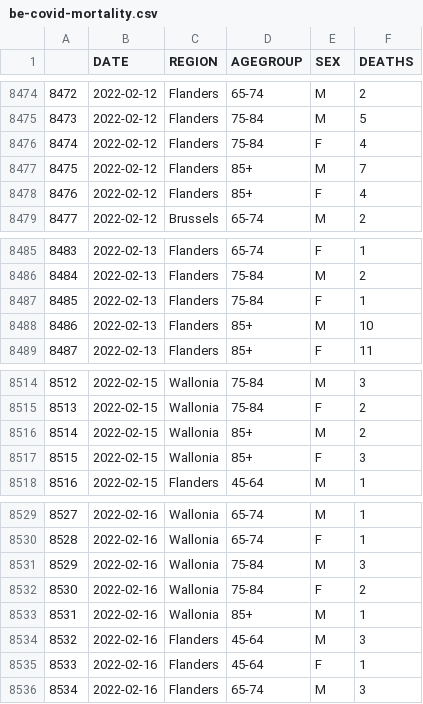
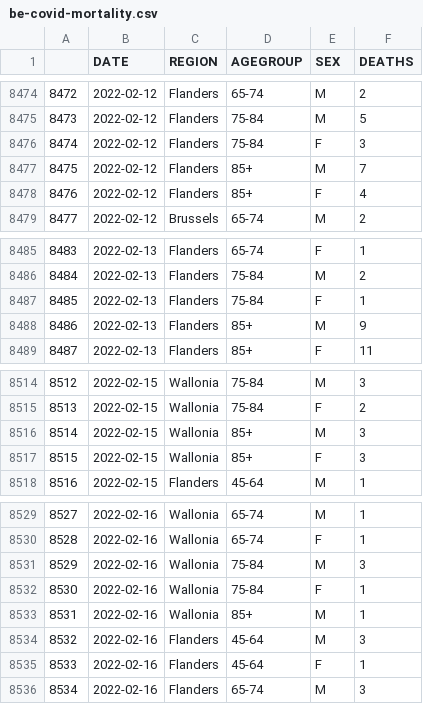
Before and after one commit to pschaus/covidatabe, a CSV file: static/csv/be-covid-mortality.csv, drawn as a sheet; only a part is shown, gaps mark what is left out; the diff covers the shown part only; the diff names each change by its address in the sheet, - before the commit and + after, or states it on an @@ line.

```diff
--- a/static/csv/be-covid-mortality.csv
+++ b/static/csv/be-covid-mortality.csv
-F8476 (DEATHS): 4
+F8476 (DEATHS): 3
-F8488 (DEATHS): 10
+F8488 (DEATHS): 9
-F8516 (DEATHS): 2
+F8516 (DEATHS): 3
-F8532 (DEATHS): 2
+F8532 (DEATHS): 1
```
Also changed, not shown: 17 added rows, 4 edited cells and row numbers in column A elsewhere in this file, static/csv/be-covid-provinces-all.csv, 8 other files.
